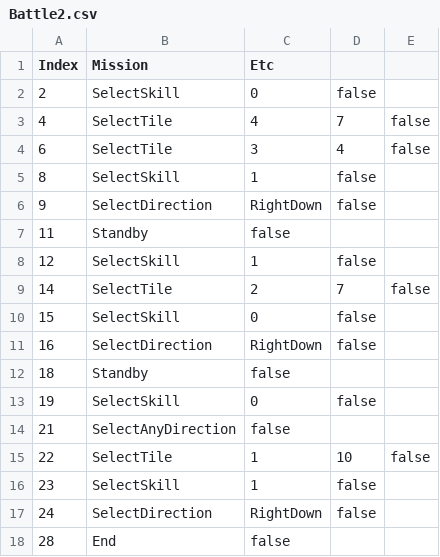
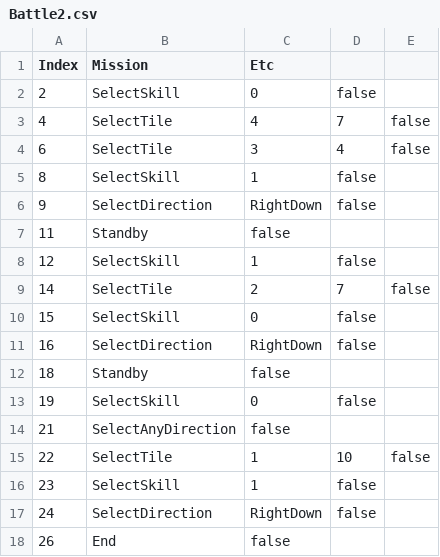
Before and after one commit to GGGC2/Epic_monad, a CSV file: Assets/Resources/Tutorial/Battle2.csv, drawn as a sheet.

```diff
--- a/Assets/Resources/Tutorial/Battle2.csv
+++ b/Assets/Resources/Tutorial/Battle2.csv
@@ -17,2 +17,2 @@ Index	Mission	Etc
 24	SelectDirection	RightDown	false
-28	End	false
+26	End	false
```
Also changed, not shown: Assets/Resources/Data/ActiveSkillData.csv, Assets/Resources/Tutorial/Battle1.csv, 15 other files.
